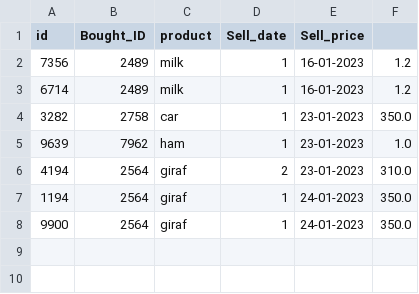
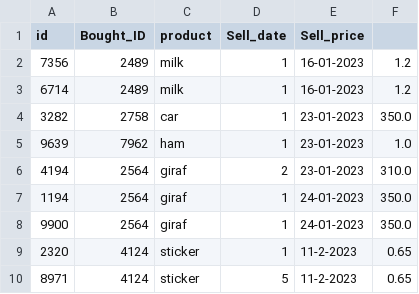
Before and after one commit to kellyspython/Winc, a CSV file: superpy/sold.csv (was sold.csv), drawn as a sheet.

```diff
--- a/sold.csv
+++ b/superpy/sold.csv
@@ -8 +8,3 @@ id,Bought_ID,product,Sell_date,Sell_price
 9900,2564,giraf,1,24-01-2023,350.0
+2320,4124,sticker,1,11-2-2023,0.65
+8971,4124,sticker,5,11-2-2023,0.65
```
Also changed, not shown: superpy/bought.csv, 4 other files.
